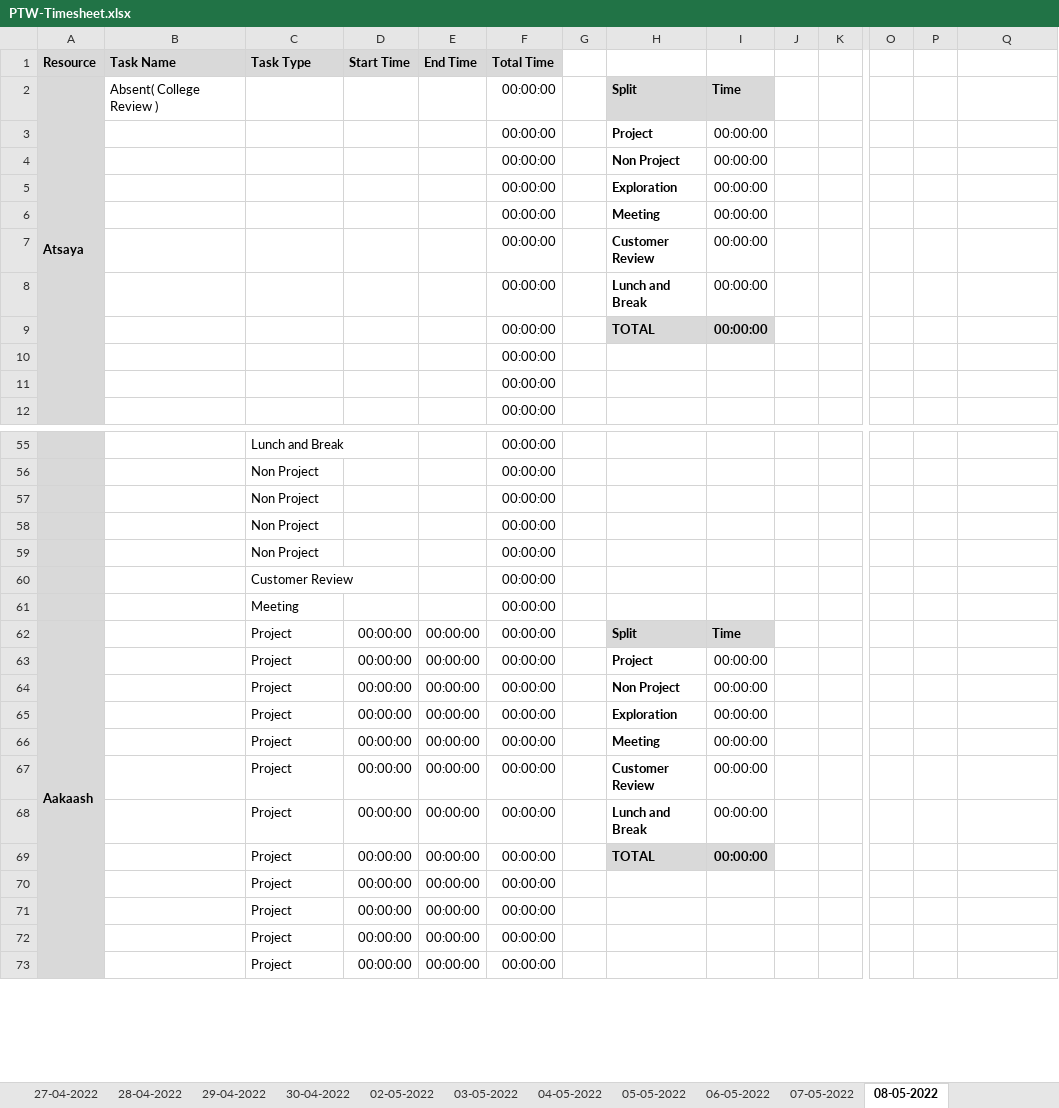
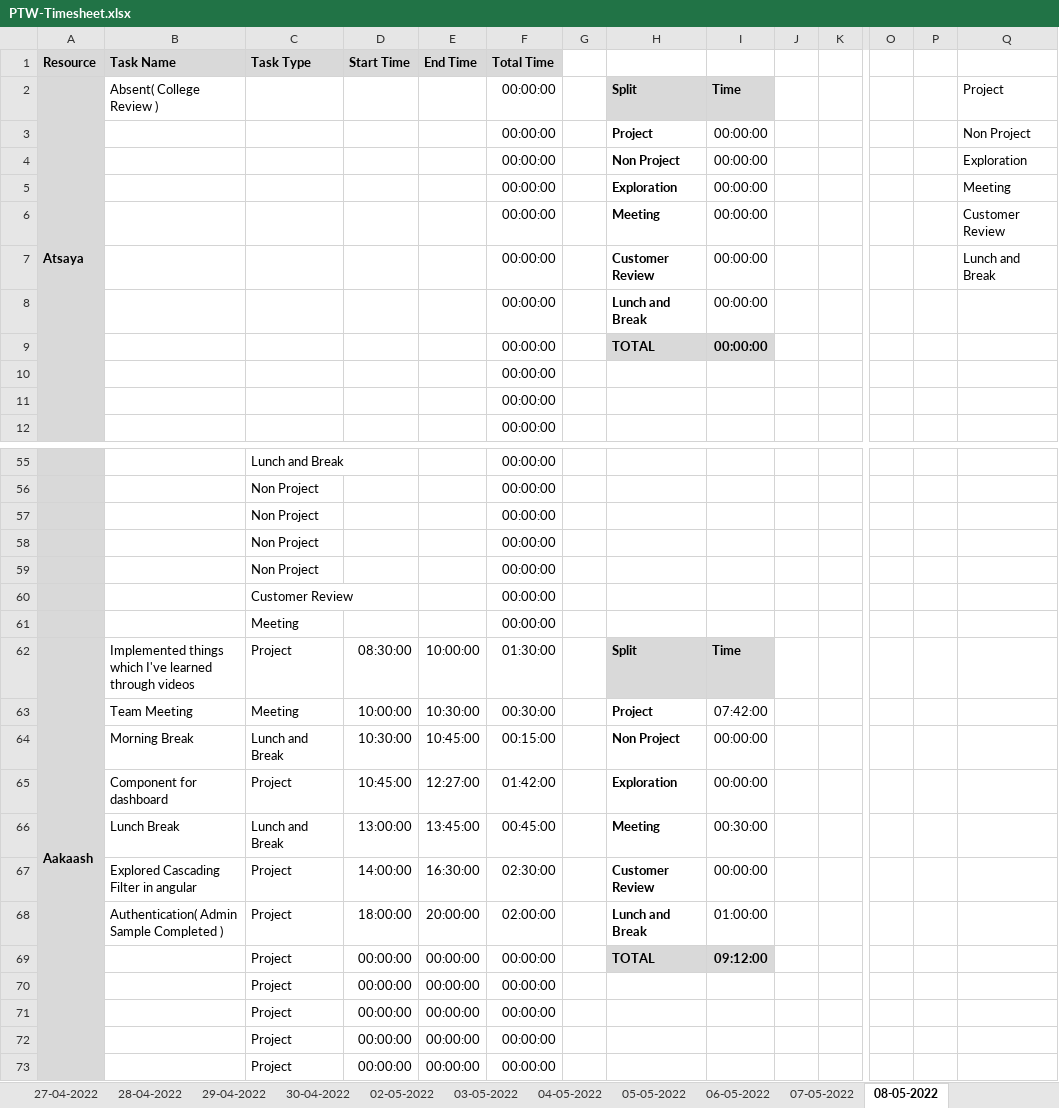
Before and after one commit to Tenacious-Org/Project-A5, an Excel workbook: Process/Timesheet/PTW-Timesheet.xlsx, sheet 08-05-2022, drawn as a sheet; only a part is shown, gaps mark what is left out; values as stored, in another font and other column widths than the file's, no borders; conditional formats not drawn; removed rows and columns are numbered as before the commit, all else as after; rows hold the shown columns only; the diff covers the shown part only; the diff names each change by its address in the sheet, - before the commit and + after, or states it on an @@ line.

Commit message:
Add files via upload

```diff
--- a/Process/Timesheet/PTW-Timesheet.xlsx (sheet 08-05-2022)
+++ b/Process/Timesheet/PTW-Timesheet.xlsx (sheet 08-05-2022)
-Q2: (empty)
+Q2: Project
-Q3: (empty)
+Q3: Non Project
-Q4: (empty)
+Q4: Exploration
-Q5: (empty)
+Q5: Meeting
-Q6: (empty)
+Q6: Customer Review
-Q7: (empty)
+Q7: Lunch and Break
-B62 (Task Name): (empty)
+B62 (Task Name): Implemented things which I've learned through videos
-D62 (Start Time): 00:00:00
+D62 (Start Time): 08:30:00
-E62 (End Time): 00:00:00
+E62 (End Time): 10:00:00
-F62 (Total Time): 00:00:00
+F62 (Total Time): 01:30:00
-row 63:  |  | Project | 00:00:00 | 00:00:00 | 00:00:00 |  | Project | 00:00:00
-row 64:  |  | Project | 00:00:00 | 00:00:00 | 00:00:00 |  | Non Project | 00:00:00
+row 63:  | Team Meeting | Meeting | 10:00:00 | 10:30:00 | 00:30:00 |  | Project | 07:42:00
+row 64:  | Morning Break | Lunch and Break | 10:30:00 | 10:45:00 | 00:15:00 |  | Non Project | 00:00:00
-B65 (Task Name): (empty)
+B65 (Task Name): Component for dashboard
-D65 (Start Time): 00:00:00
+D65 (Start Time): 10:45:00
-E65 (End Time): 00:00:00
+E65 (End Time): 12:27:00
-F65 (Total Time): 00:00:00
+F65 (Total Time): 01:42:00
-row 66:  |  | Project | 00:00:00 | 00:00:00 | 00:00:00 |  | Meeting | 00:00:00
+row 66:  | Lunch Break | Lunch and Break | 13:00:00 | 13:45:00 | 00:45:00 |  | Meeting | 00:30:00
-B67 (Task Name): (empty)
+B67 (Task Name): Explored Cascading Filter in angular
-D67 (Start Time): 00:00:00
+D67 (Start Time): 14:00:00
-E67 (End Time): 00:00:00
+E67 (End Time): 16:30:00
-F67 (Total Time): 00:00:00
+F67 (Total Time): 02:30:00
-B68 (Task Name): (empty)
+B68 (Task Name): Authentication( Admin Sample Completed )
-D68 (Start Time): 00:00:00
+D68 (Start Time): 18:00:00
-E68 (End Time): 00:00:00
+E68 (End Time): 20:00:00
-F68 (Total Time): 00:00:00
+F68 (Total Time): 02:00:00
-I68: 00:00:00
+I68: 01:00:00
-I69: 00:00:00
+I69: 09:12:00
```
Also changed, not shown: 1 added row, 1 removed row and 10 edited cells elsewhere in this sheet, sheet 07-05-2022.
